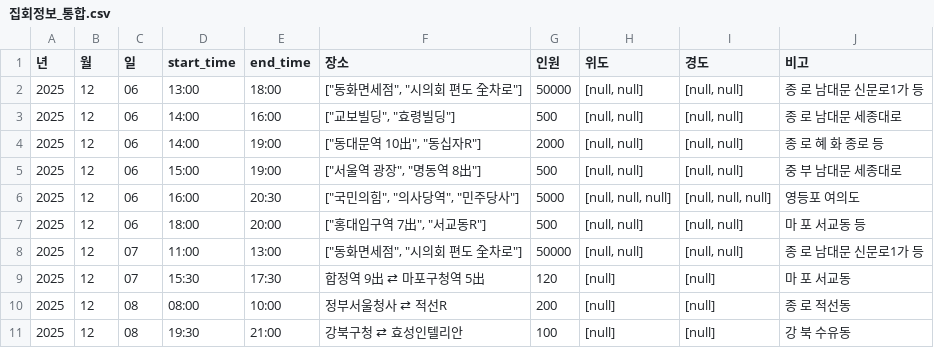
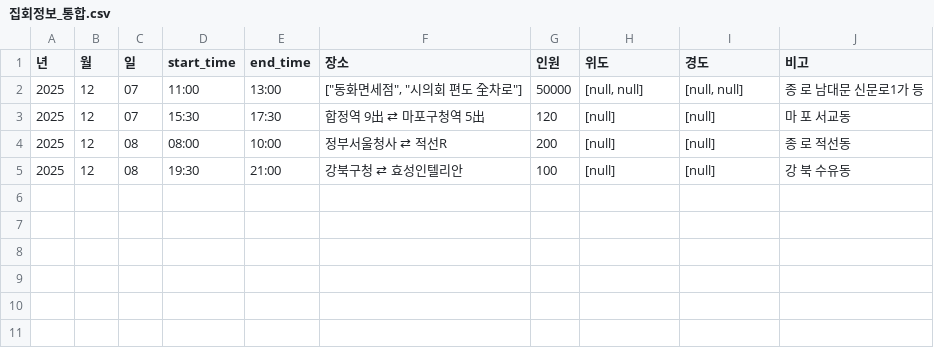
Before and after one commit to MinhaKim02/protest-crawling-database, a CSV file: data/집회정보_통합.csv, drawn as a sheet.

```diff
--- a/data/집회정보_통합.csv
+++ b/data/집회정보_통합.csv
@@ -1,8 +1,2 @@
 년,월,일,start_time,end_time,장소,인원,위도,경도,비고
-2025,12,06,13:00,18:00,"[""동화면세점"", ""시의회 편도 全차로""]",50000,"[null, null]","[null, null]",종 로 남대문 신문로1가 등
-2025,12,06,14:00,16:00,"[""교보빌딩"", ""효령빌딩""]",500,"[null, null]","[null, null]",종 로 남대문 세종대로
-2025,12,06,14:00,19:00,"[""동대문역 10出"", ""동십자R""]",2000,"[null, null]","[null, null]",종 로 혜 화 종로 등
-2025,12,06,15:00,19:00,"[""서울역 광장"", ""명동역 8出""]",500,"[null, null]","[null, null]",중 부 남대문 세종대로
-2025,12,06,16:00,20:30,"[""국민의힘"", ""의사당역"", ""민주당사""]",5000,"[null, null, null]","[null, null, null]",영등포 여의도
-2025,12,06,18:00,20:00,"[""홍대입구역 7出"", ""서교동R""]",500,"[null, null]","[null, null]",마 포 서교동 등
 2025,12,07,11:00,13:00,"[""동화면세점"", ""시의회 편도 全차로""]",50000,"[null, null]","[null, null]",종 로 남대문 신문로1가 등
```
Also changed, not shown: data/집회정보_통합_종로.csv.
